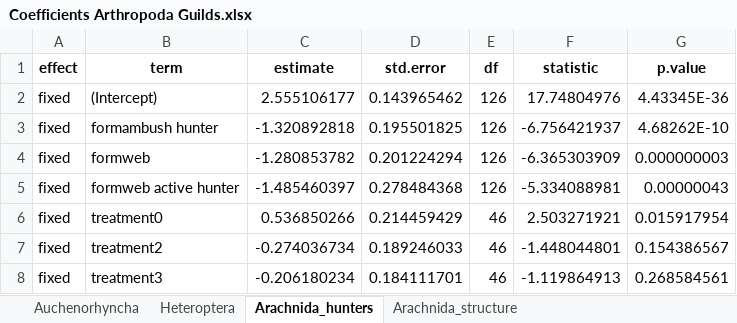
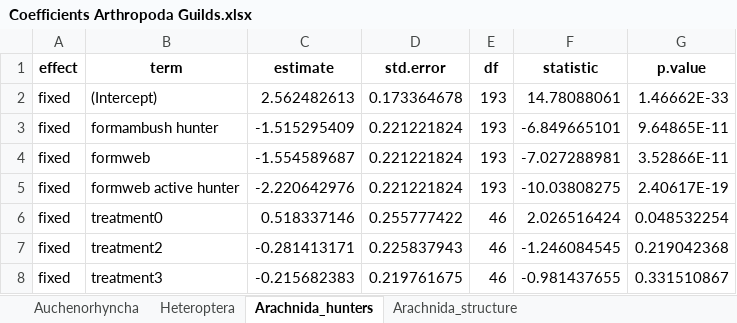
Before and after one commit to Kryshtoson/Hemiparasitic_plants_facilitate_ecological_restoration_of_European_grassland_ecosystems, an Excel workbook: outputs/Coefficients Arthropoda Guilds.xlsx, sheet Arachnida_hunters, drawn as a sheet; only a part is shown; values as stored, in another font and other column widths than the file's, no borders; the diff covers the shown part only; the diff names each change by its address in the sheet, - before the commit and + after, or states it on an @@ line.

```diff
--- a/outputs/Coefficients Arthropoda Guilds.xlsx (sheet Arachnida_hunters)
+++ b/outputs/Coefficients Arthropoda Guilds.xlsx (sheet Arachnida_hunters)
-C2 (estimate): 2.555106177
+C2 (estimate): 2.562482613
-D2 (std.error): 0.143965462
+D2 (std.error): 0.173364678
-E2:E5 (df): 126
+E2:E5 (df): 193
-F2 (statistic): 17.74804976
+F2 (statistic): 14.78088061
-G2 (p.value): 4.43345E-36
+G2 (p.value): 1.46662E-33
-C3 (estimate): -1.320892818
+C3 (estimate): -1.515295409
-D3 (std.error): 0.195501825
+D3 (std.error): 0.221221824
-F3 (statistic): -6.756421937
+F3 (statistic): -6.849665101
-G3 (p.value): 4.68262E-10
+G3 (p.value): 9.64865E-11
-C4 (estimate): -1.280853782
+C4 (estimate): -1.554589687
-D4 (std.error): 0.201224294
+D4 (std.error): 0.221221824
-F4 (statistic): -6.365303909
+F4 (statistic): -7.027288981
-G4 (p.value): 0.000000003
+G4 (p.value): 3.52866E-11
-C5 (estimate): -1.485460397
+C5 (estimate): -2.220642976
-D5 (std.error): 0.278484368
+D5 (std.error): 0.221221824
-F5 (statistic): -5.334088981
+F5 (statistic): -10.03808275
-G5 (p.value): 0.00000043
+G5 (p.value): 2.40617E-19
-C6 (estimate): 0.536850266
+C6 (estimate): 0.518337146
-D6 (std.error): 0.214459429
+D6 (std.error): 0.255777422
-F6 (statistic): 2.503271921
+F6 (statistic): 2.026516424
-G6 (p.value): 0.015917954
+G6 (p.value): 0.048532254
-C7 (estimate): -0.274036734
+C7 (estimate): -0.281413171
-D7 (std.error): 0.189246033
+D7 (std.error): 0.225837943
-F7 (statistic): -1.448044801
+F7 (statistic): -1.246084545
-G7 (p.value): 0.154386567
+G7 (p.value): 0.219042368
-C8 (estimate): -0.206180234
+C8 (estimate): -0.215682383
-D8 (std.error): 0.184111701
+D8 (std.error): 0.219761675
-F8 (statistic): -1.119864913
+F8 (statistic): -0.981437655
-G8 (p.value): 0.268584561
+G8 (p.value): 0.331510867
```
Also changed, not shown: 64 edited cells elsewhere in this sheet, sheet Heteroptera, sheet Arachnida_structure, sheet Auchenorhyncha, outputs/Anova Arthropoda Guilds.xlsx, outputs/Coefficients Vegetation Guilds.xlsx, 2 other files.
